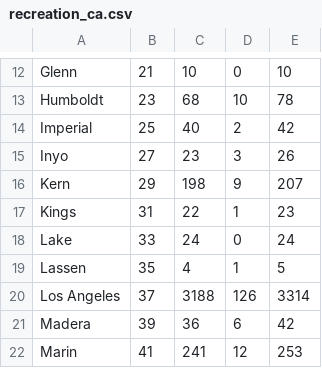
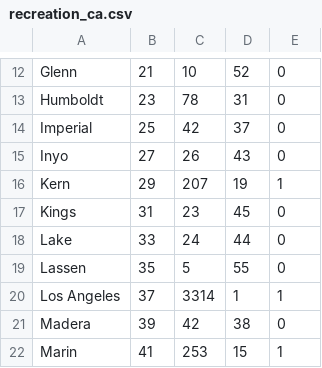
Before and after one commit to annaclairemarley/244-Final, a CSV file: recreation_ca.csv, drawn as a sheet; only a part is shown, gaps mark what is left out; the diff covers the shown part only; the diff names each change by its address in the sheet, - before the commit and + after, or states it on an @@ line.

```diff
--- a/recreation_ca.csv
+++ b/recreation_ca.csv
-D12: 0
+D12: 52
-E12: 10
+E12: 0
-C13: 68
+C13: 78
-D13: 10
+D13: 31
-E13: 78
+E13: 0
-C14: 40
+C14: 42
-D14: 2
+D14: 37
-E14: 42
+E14: 0
-C15: 23
+C15: 26
-D15: 3
+D15: 43
-E15: 26
+E15: 0
-C16: 198
+C16: 207
-D16: 9
+D16: 19
-E16: 207
+E16: 1
-C17: 22
+C17: 23
-D17: 1
+D17: 45
-E17: 23
+E17: 0
-D18: 0
+D18: 44
-E18: 24
+E18: 0
-C19: 4
+C19: 5
-D19: 1
+D19: 55
-E19: 5
+E19: 0
-C20: 3188
+C20: 3314
-D20: 126
+D20: 1
-E20: 3314
+E20: 1
-C21: 36
+C21: 42
-D21: 6
+D21: 38
-E21: 42
+E21: 0
-C22: 241
+C22: 253
-D22: 12
+D22: 15
-E22: 253
+E22: 1
```
Also changed, not shown: 1 added row, 1 removed row and 137 edited cells elsewhere in this file.
